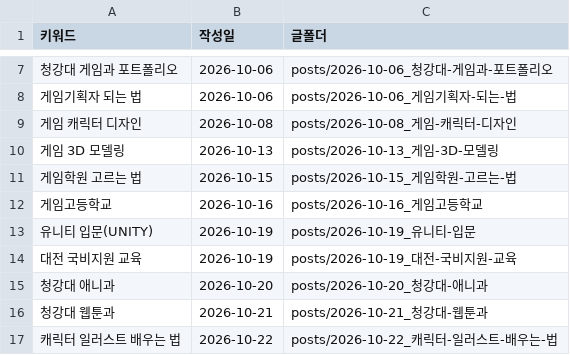
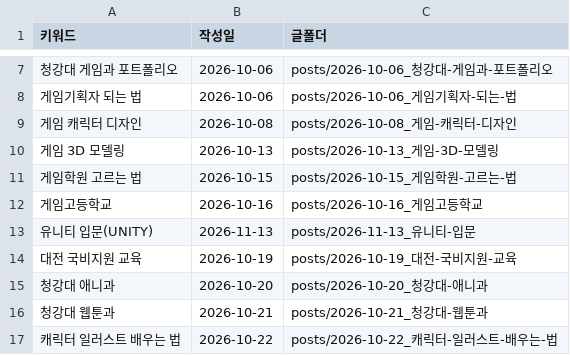
Before and after one commit to phy930310-stack/blogaeo, a CSV file: keywords/used.csv, drawn as a sheet; only a part is shown, gaps mark what is left out.

```diff
--- a/keywords/used.csv
+++ b/keywords/used.csv
@@ -12,3 +12,3 @@
 게임고등학교,2026-10-16,posts/2026-10-16_게임고등학교
-유니티 입문(UNITY),2026-10-19,posts/2026-10-19_유니티-입문
+유니티 입문(UNITY),2026-11-13,posts/2026-11-13_유니티-입문
 대전 국비지원 교육,2026-10-19,posts/2026-10-19_대전-국비지원-교육
```
Also changed, not shown: keywords/clusters.csv, 16 other files.
